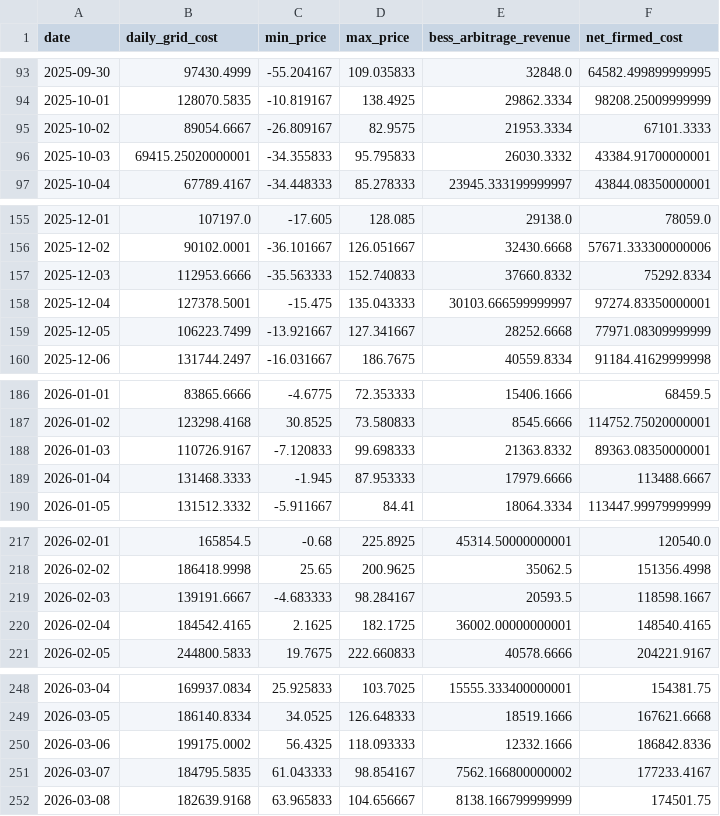
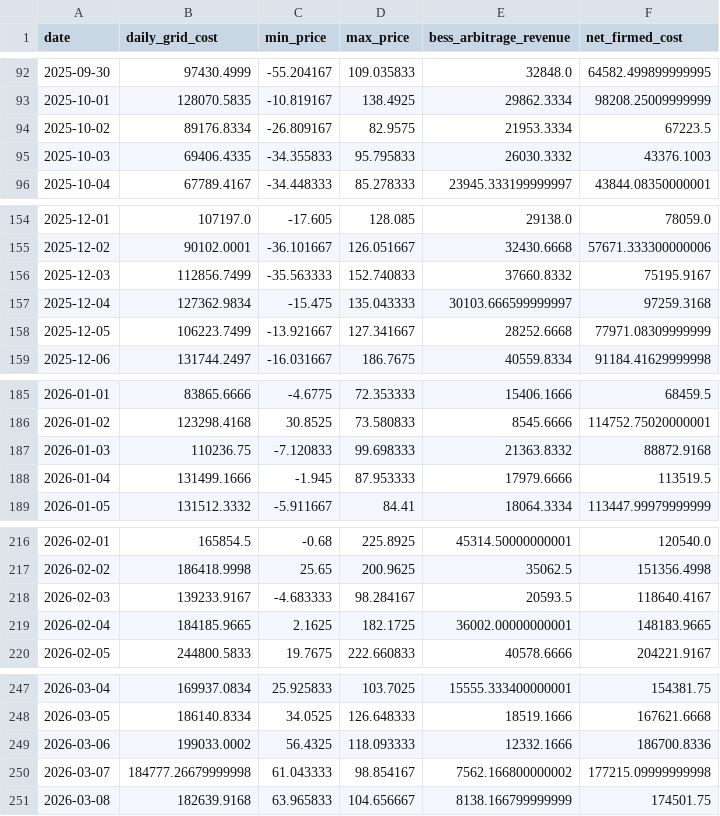
Before and after one commit to Wesleywu0407/hdrenewable_int, a CSV file: data/processed_ch3/ch3_firming_case.csv, drawn as a sheet; only a part is shown, gaps mark what is left out; the diff covers the shown part only.

```diff
--- a/data/processed_ch3/ch3_firming_case.csv
+++ b/data/processed_ch3/ch3_firming_case.csv
@@ -94,4 +93,4 @@ date,daily_grid_cost,min_price,max_price,bess_arbitrage_revenue,net_firmed_cost
 2025-10-01,128070.5835,-10.819167,138.4925,29862.3334,98208.25009999999
-2025-10-02,89054.6667,-26.809167,82.9575,21953.3334,67101.3333
-2025-10-03,69415.25020000001,-34.355833,95.795833,26030.3332,43384.91700000001
+2025-10-02,89176.8334,-26.809167,82.9575,21953.3334,67223.5
+2025-10-03,69406.4335,-34.355833,95.795833,26030.3332,43376.1003
 2025-10-04,67789.4167,-34.448333,85.278333,23945.333199999997,43844.08350000001
@@ -156,4 +155,4 @@ date,daily_grid_cost,min_price,max_price,bess_arbitrage_revenue,net_firmed_cost
 2025-12-02,90102.0001,-36.101667,126.051667,32430.6668,57671.333300000006
-2025-12-03,112953.6666,-35.563333,152.740833,37660.8332,75292.8334
-2025-12-04,127378.5001,-15.475,135.043333,30103.666599999997,97274.83350000001
+2025-12-03,112856.7499,-35.563333,152.740833,37660.8332,75195.9167
+2025-12-04,127362.9834,-15.475,135.043333,30103.666599999997,97259.3168
 2025-12-05,106223.7499,-13.921667,127.341667,28252.6668,77971.08309999999
@@ -187,4 +186,4 @@ date,daily_grid_cost,min_price,max_price,bess_arbitrage_revenue,net_firmed_cost
 2026-01-02,123298.4168,30.8525,73.580833,8545.6666,114752.75020000001
-2026-01-03,110726.9167,-7.120833,99.698333,21363.8332,89363.08350000001
-2026-01-04,131468.3333,-1.945,87.953333,17979.6666,113488.6667
+2026-01-03,110236.75,-7.120833,99.698333,21363.8332,88872.9168
+2026-01-04,131499.1666,-1.945,87.953333,17979.6666,113519.5
 2026-01-05,131512.3332,-5.911667,84.41,18064.3334,113447.99979999999
@@ -218,4 +217,4 @@ date,daily_grid_cost,min_price,max_price,bess_arbitrage_revenue,net_firmed_cost
 2026-02-02,186418.9998,25.65,200.9625,35062.5,151356.4998
-2026-02-03,139191.6667,-4.683333,98.284167,20593.5,118598.1667
-2026-02-04,184542.4165,2.1625,182.1725,36002.00000000001,148540.4165
+2026-02-03,139233.9167,-4.683333,98.284167,20593.5,118640.4167
+2026-02-04,184185.9665,2.1625,182.1725,36002.00000000001,148183.9665
 2026-02-05,244800.5833,19.7675,222.660833,40578.6666,204221.9167
@@ -249,4 +248,4 @@ date,daily_grid_cost,min_price,max_price,bess_arbitrage_revenue,net_firmed_cost
 2026-03-05,186140.8334,34.0525,126.648333,18519.1666,167621.6668
-2026-03-06,199175.0002,56.4325,118.093333,12332.1666,186842.8336
-2026-03-07,184795.5835,61.043333,98.854167,7562.166800000002,177233.4167
+2026-03-06,199033.0002,56.4325,118.093333,12332.1666,186700.8336
+2026-03-07,184777.26679999998,61.043333,98.854167,7562.166800000002,177215.09999999998
 2026-03-08,182639.9168,63.965833,104.656667,8138.166799999999,174501.75
```
Also changed, not shown: 1 added row, 1 removed row and 32 edited cells elsewhere in this file, data/processed_ch3/ch3_hourly_profile.csv, data/processed_ch3/ch3_nem_solar_by_hour.csv, 11 other files.
